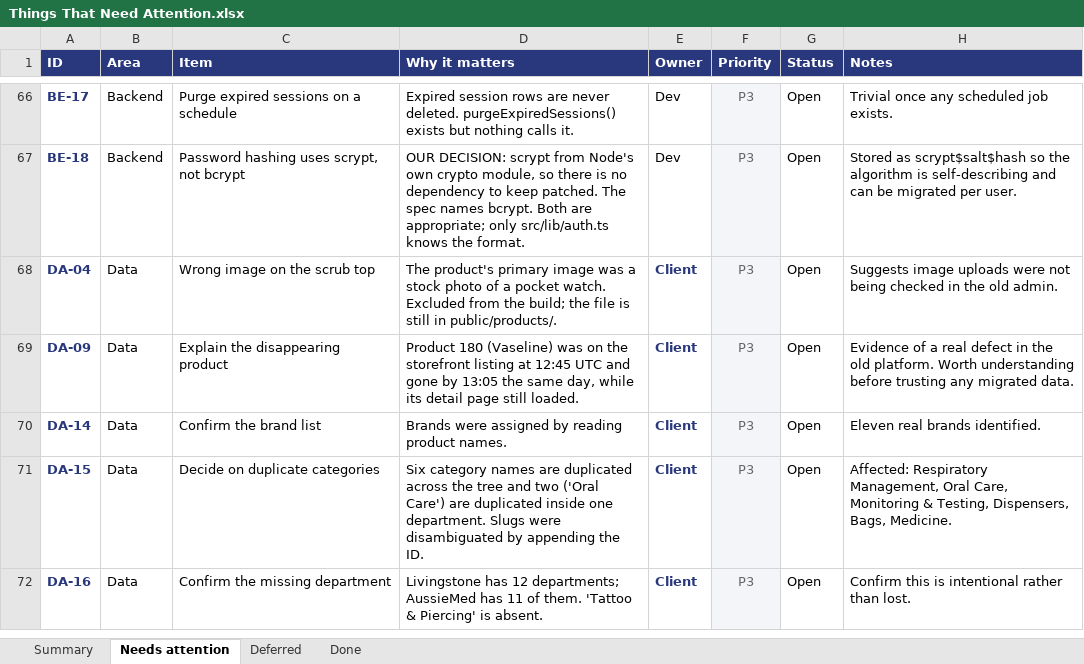
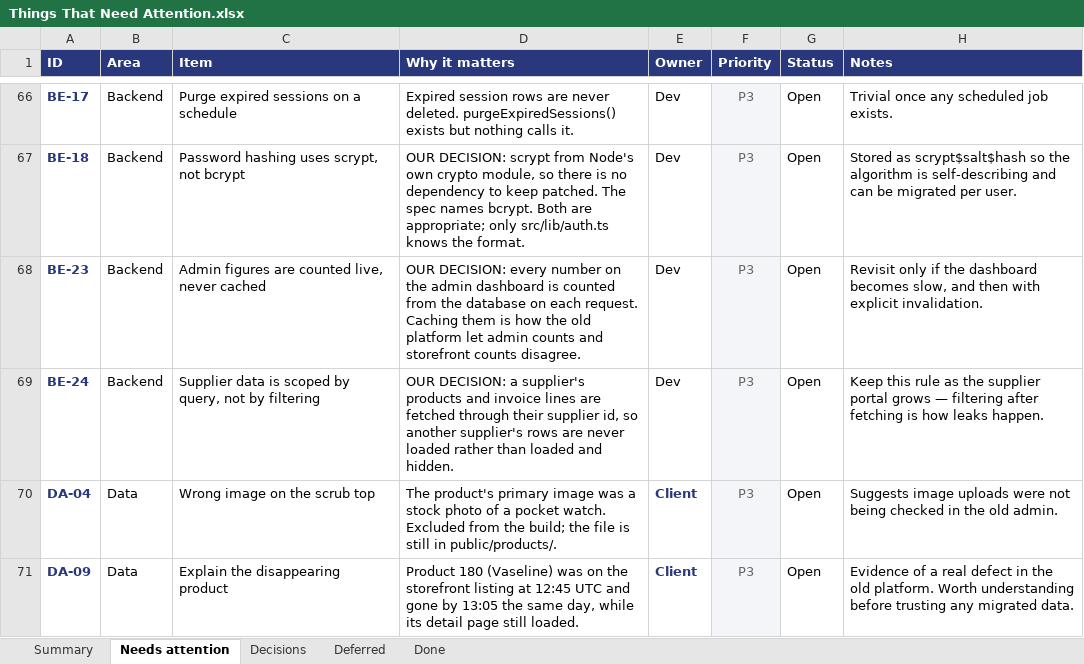
Before and after one commit to musawi1989/aussiemed, an Excel workbook: docs/Things That Need Attention.xlsx, sheet Needs attention, drawn as a sheet; only a part is shown, gaps mark what is left out; the shorter side is filled out with more unchanged rows; values as stored, in another font and other column widths than the file's, no borders; the diff names each change by its address in the sheet, - before the commit and + after, or states it on an @@ line.

Commit message:
Record the client's decisions, not only our assumptions
The register had a gap: every entry described something we invented, assumed
or built. Nothing recorded what was actually asked for, so a reader could not
tell a requirement from a guess.

Adds a Decision area with the ten instructions given so far, each dated and
linked to the work it generated:

  DEC-01  fresh build, previous site is reference only
  DEC-02  keep the existing visual brand
  DEC-03  local only until approved
  DEC-04  external connectors handled last
  DEC-05  follow Livingstone for B2B behaviour
  DEC-06  seed from two real suppliers for testing
  DEC-07  add product images
  DEC-08  four test accounts, password a deliberate placeholder
  DEC-09  one sign-in door per role
  DEC-10  record every generated value in this register

DEC-08 matters most to read alongside SEC-01: the shared password was a
deliberate choice for local testing, not an oversight, and is meant to be
replaced. Recording that distinction is the difference between a decision and
a defect.

Decisions get their own tab in the workbook and are kept out of Done, because
a standing requirement is not completed work and should not be filed as such.

Also records two rules worth keeping as the portals grow: admin figures are
counted live rather than cached (BE-23), and supplier data is scoped by query
rather than filtered after fetching (BE-24). Both are how the old platform's
count-mismatch and data-leak problems are avoided by construction.

```diff
--- a/docs/Things That Need Attention.xlsx (sheet Needs attention)
+++ b/docs/Things That Need Attention.xlsx (sheet Needs attention)
+sheet tab: Decisions
+row 68: BE-23 | Backend | Admin figures are counted live, never cached | OUR DECISION: every number on the admin dashboard is counted from the database on each request. Caching them is how the old platform let admin counts and storefront counts disagree. | Dev | P3 | Open | Revisit only if the dashboard becomes slow, and then with explicit invalidation.
+row 69: BE-24 | Backend | Supplier data is scoped by query, not by filtering | OUR DECISION: a supplier's products and invoice lines are fetched through their supplier id, so another supplier's rows are never loaded rather than loaded and hidden. | Dev | P3 | Open | Keep this rule as the supplier portal grows — filtering after fetching is how leaks happen.
```
Also changed, not shown: sheet Summary, 5 other files.
